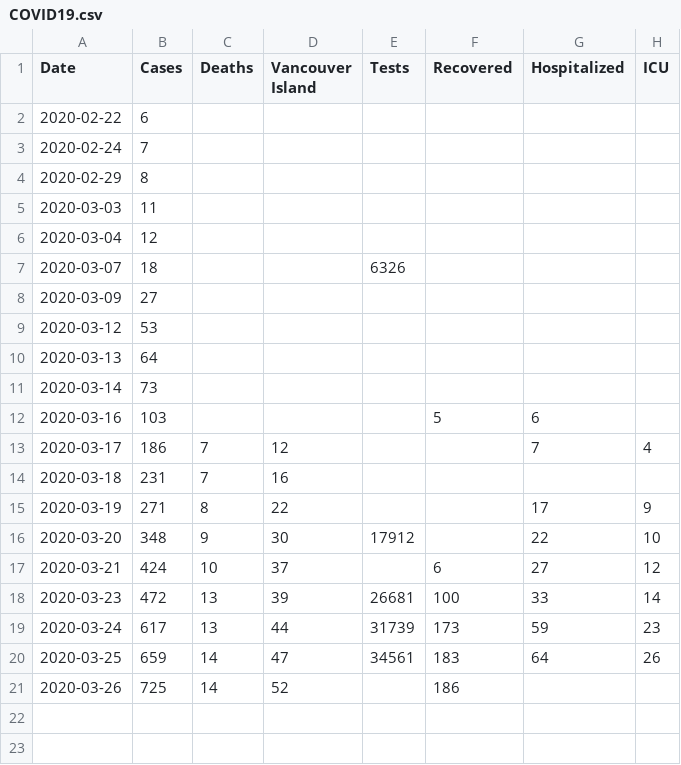
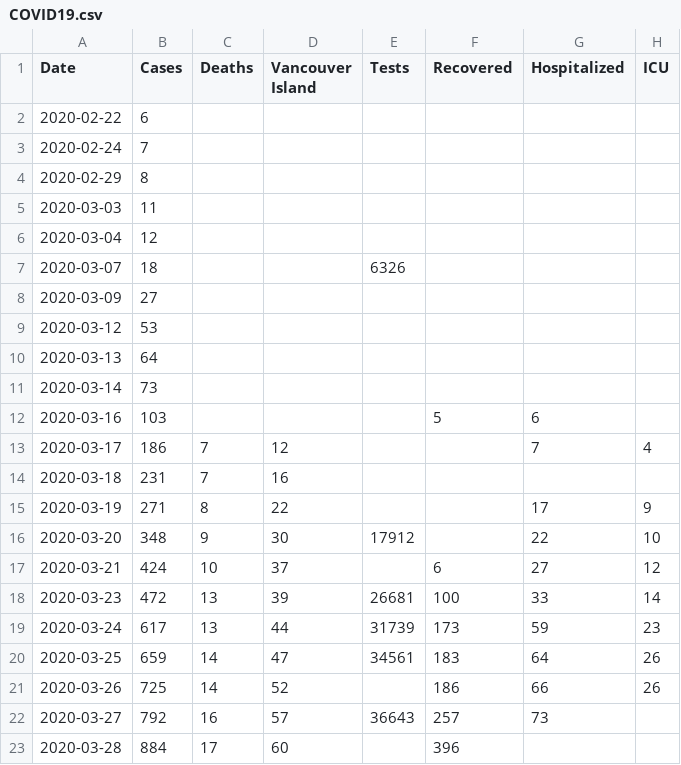
Before and after one commit to jklymak/covid19BCStats, a CSV file: COVID19.csv, drawn as a sheet.

```diff
--- a/COVID19.csv
+++ b/COVID19.csv
@@ -20,2 +20,4 @@ Date,Cases,Deaths,Vancouver Island,Tests,Recovered,Hospitalized,ICU
 2020-03-25,659,14,47,34561,183,64,26
-2020-03-26,725,14,52,,186,,
+2020-03-26,725,14,52,,186,66,26
+2020-03-27,792,16,57,36643,257,73,
+2020-03-28,884,17,60,,396,,
```
Also changed, not shown: 4 other files.
